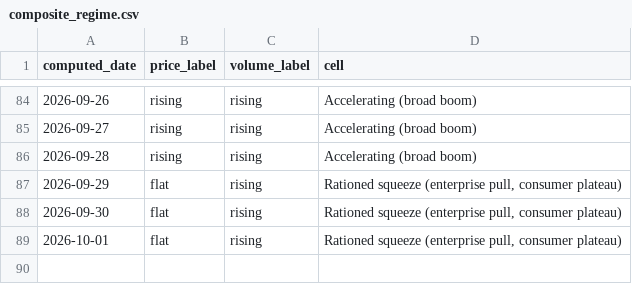
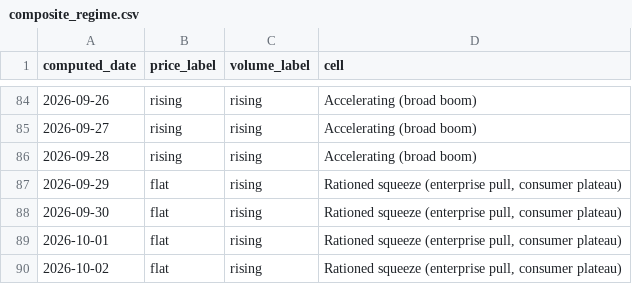
Before and after one commit to hthommasson/memory-market-tracker, a CSV file: docs/data/composite_regime.csv, drawn as a sheet; only a part is shown, gaps mark what is left out.

```diff
--- a/docs/data/composite_regime.csv
+++ b/docs/data/composite_regime.csv
@@ -89 +89,2 @@ computed_date,price_label,volume_label,cell
 2026-10-01,flat,rising,"Rationed squeeze (enterprise pull, consumer plateau)"
+2026-10-02,flat,rising,"Rationed squeeze (enterprise pull, consumer plateau)"
```
Also changed, not shown: docs/data/dist_obs.csv, docs/data/equity_daily.csv, 5 other files.
